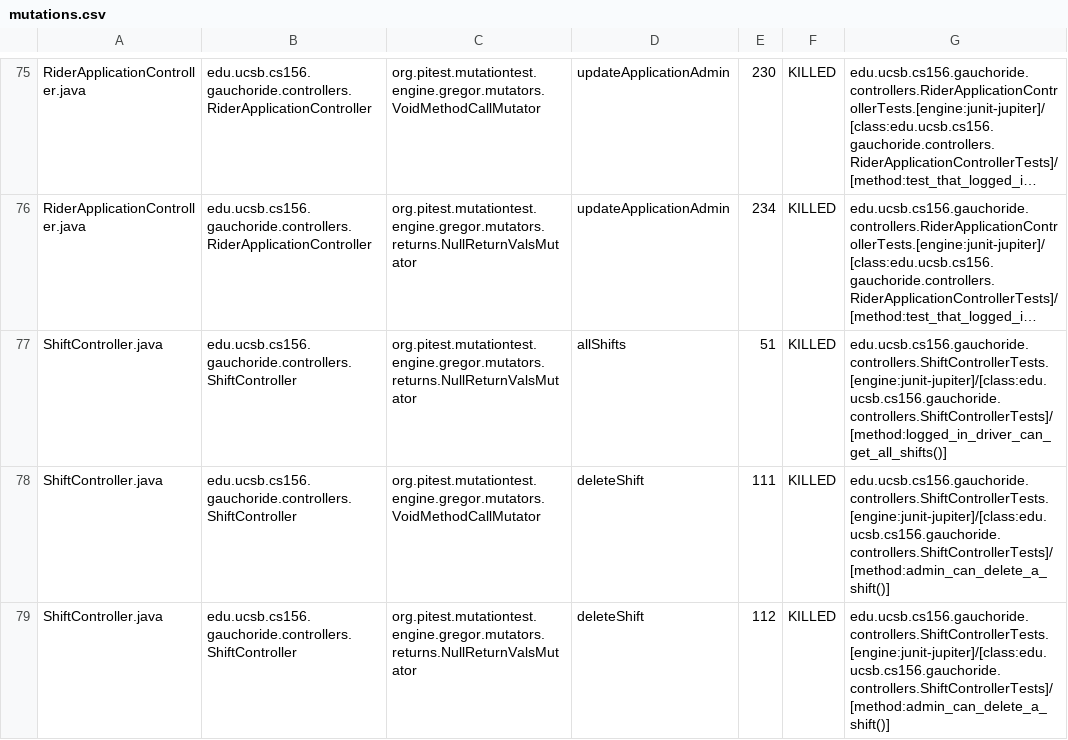
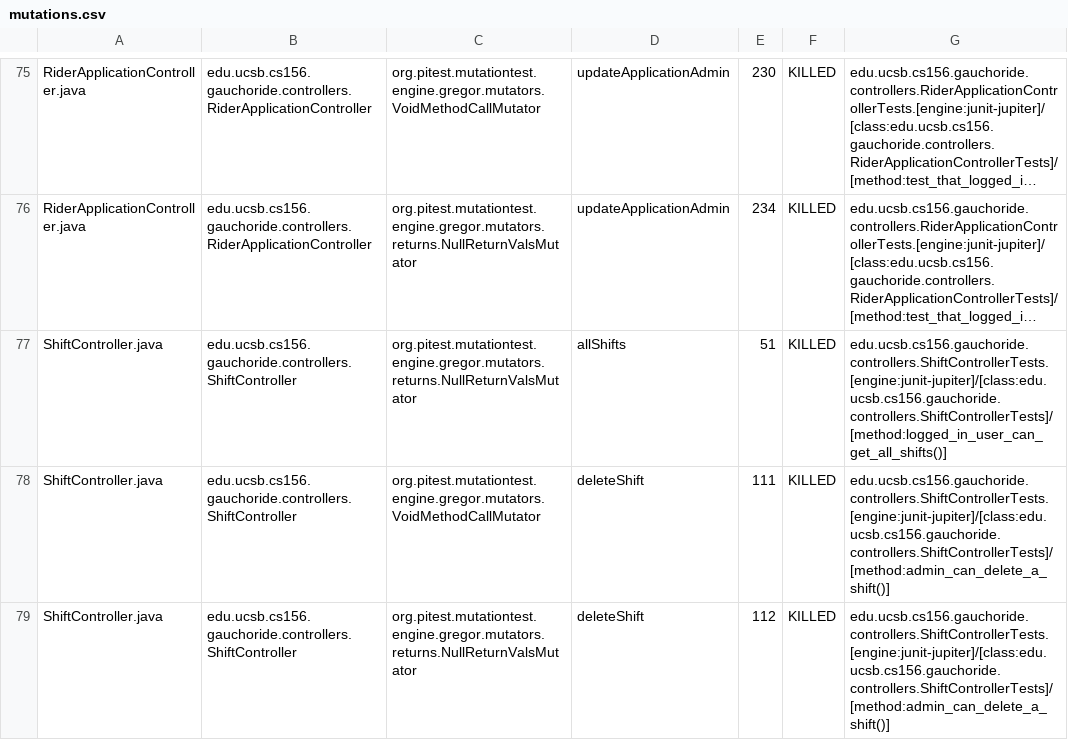
Before and after one commit to ucsb-cs156-w24/proj-gauchoride-w24-7pm-3, a CSV file: prs/60/pitest/mutations.csv, drawn as a sheet; only a part is shown, gaps mark what is left out; long unchanged cells end in …; the diff covers the shown part only; the diff names each change by its address in the sheet, - before the commit and + after, or states it on an @@ line.

Commit message:
Deploying to gh-pages from @ ucsb-cs156-w24/proj-gauchoride-w24-7pm-3@06c406a7233a6cb97c910dcd664eef0d9139ff21 🚀

```diff
--- a/prs/60/pitest/mutations.csv
+++ b/prs/60/pitest/mutations.csv
-G77: edu.ucsb.cs156.gauchoride.controllers.ShiftControllerTests.[engine:junit-jupiter]/[class:edu.ucsb.cs156.gauchoride.controllers.ShiftControllerTests]/[method:logged_in_driver_can_get_all_shifts()]
+G77: edu.ucsb.cs156.gauchoride.controllers.ShiftControllerTests.[engine:junit-jupiter]/[class:edu.ucsb.cs156.gauchoride.controllers.ShiftControllerTests]/[method:logged_in_user_can_get_all_shifts()]
```
Also changed, not shown: 34 edited cells elsewhere in this file, 17 other files.
